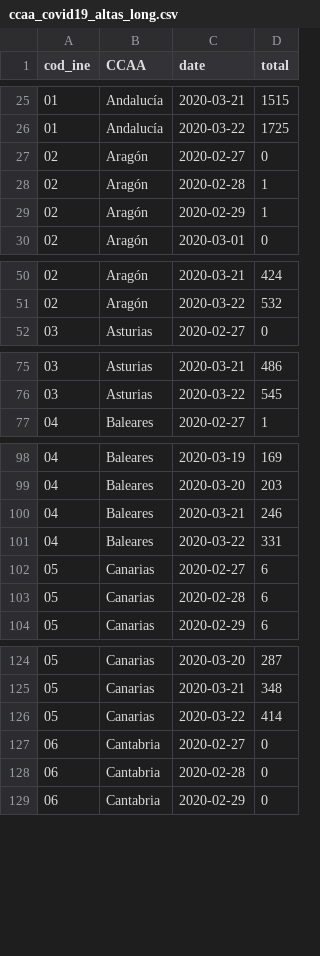
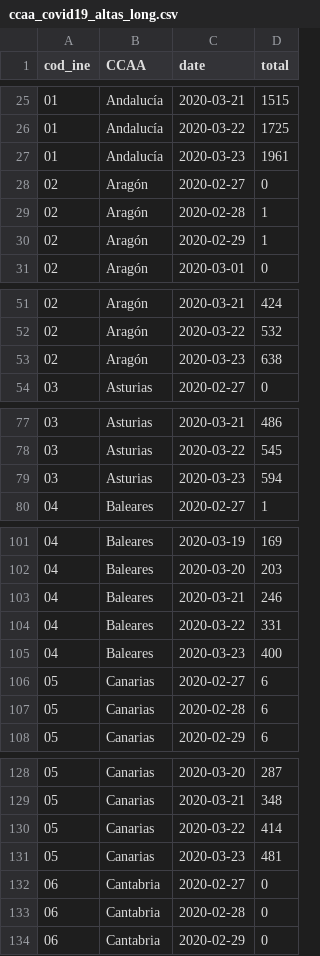
Before and after one commit to ccamara/covid_datadist_long, a CSV file: data/output/ccaa_covid19_altas_long.csv, drawn as a sheet; only a part is shown, gaps mark what is left out; the diff covers the shown part only; the diff names each change by its address in the sheet, - before the commit and + after, or states it on an @@ line.

Commit message:
Updates dataset with latest version.

```diff
--- a/data/output/ccaa_covid19_altas_long.csv
+++ b/data/output/ccaa_covid19_altas_long.csv
+row 27: 01 | Andalucía | 2020-03-23 | 1961
+row 53: 02 | Aragón | 2020-03-23 | 638
+row 79: 03 | Asturias | 2020-03-23 | 594
+row 105: 04 | Baleares | 2020-03-23 | 400
+row 131: 05 | Canarias | 2020-03-23 | 481
```
Also changed, not shown: 15 added rows elsewhere in this file, data/output/ccaa_covid19_casos_long.csv, data/output/ccaa_covid19_fallecidos_long.csv, 1 other file.
